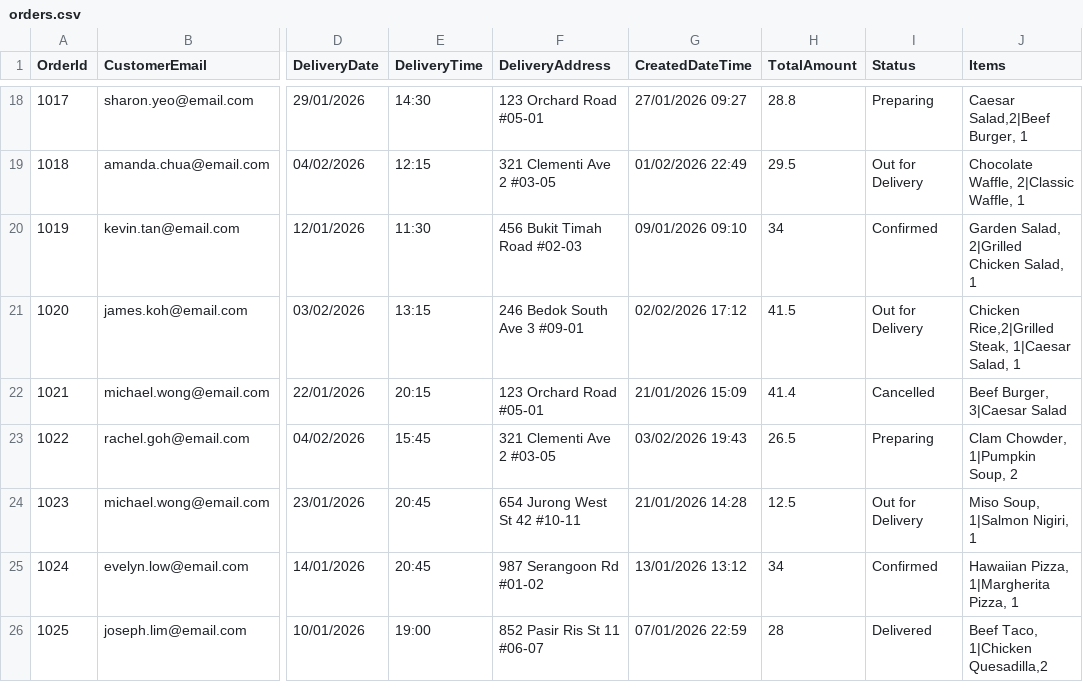
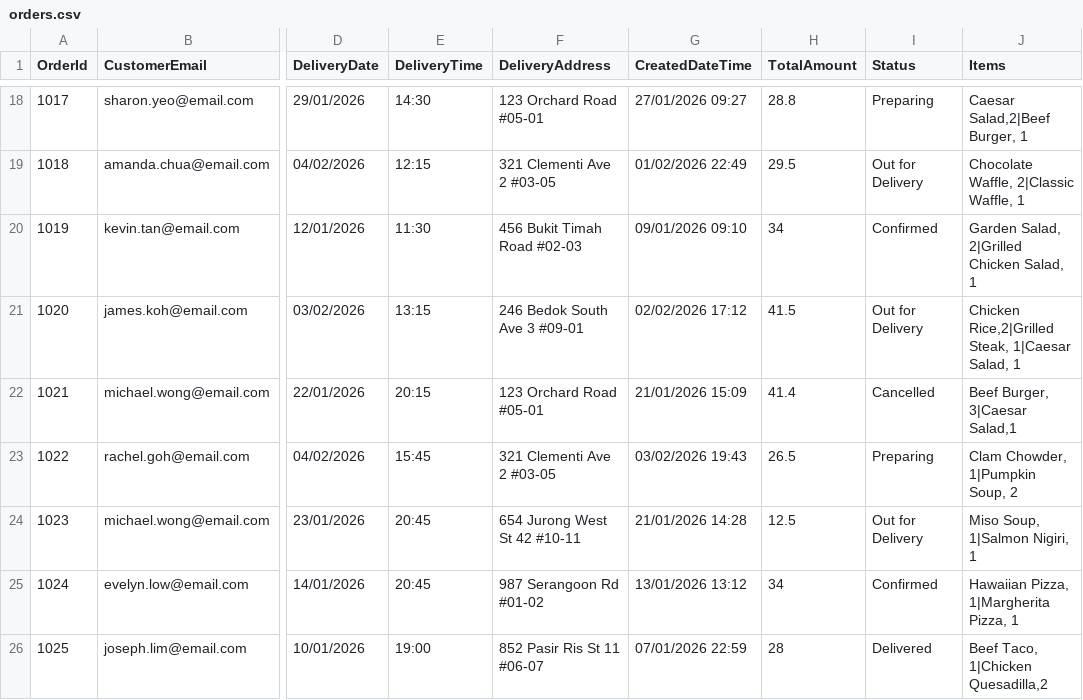
Before and after one commit to Jiahong-Guan/P12-Jiahong-Victoria-Gruberoo-Food-Delivery-System, a CSV file: Gruberoo.FoodDeliverySystem/Gruberoo.FoodDeliverySystem/Data/orders.csv, drawn as a sheet; only a part is shown, gaps mark what is left out; the diff names each change by its address in the sheet, - before the commit and + after, or states it on an @@ line.

```diff
--- a/Gruberoo.FoodDeliverySystem/Gruberoo.FoodDeliverySystem/Data/orders.csv
+++ b/Gruberoo.FoodDeliverySystem/Gruberoo.FoodDeliverySystem/Data/orders.csv
-J22 (Items): Beef Burger, 3|Caesar Salad
+J22 (Items): Beef Burger, 3|Caesar Salad,1
```
Also changed, not shown: Gruberoo.FoodDeliverySystem/Gruberoo.FoodDeliverySystem/Data/fooditems.csv.
